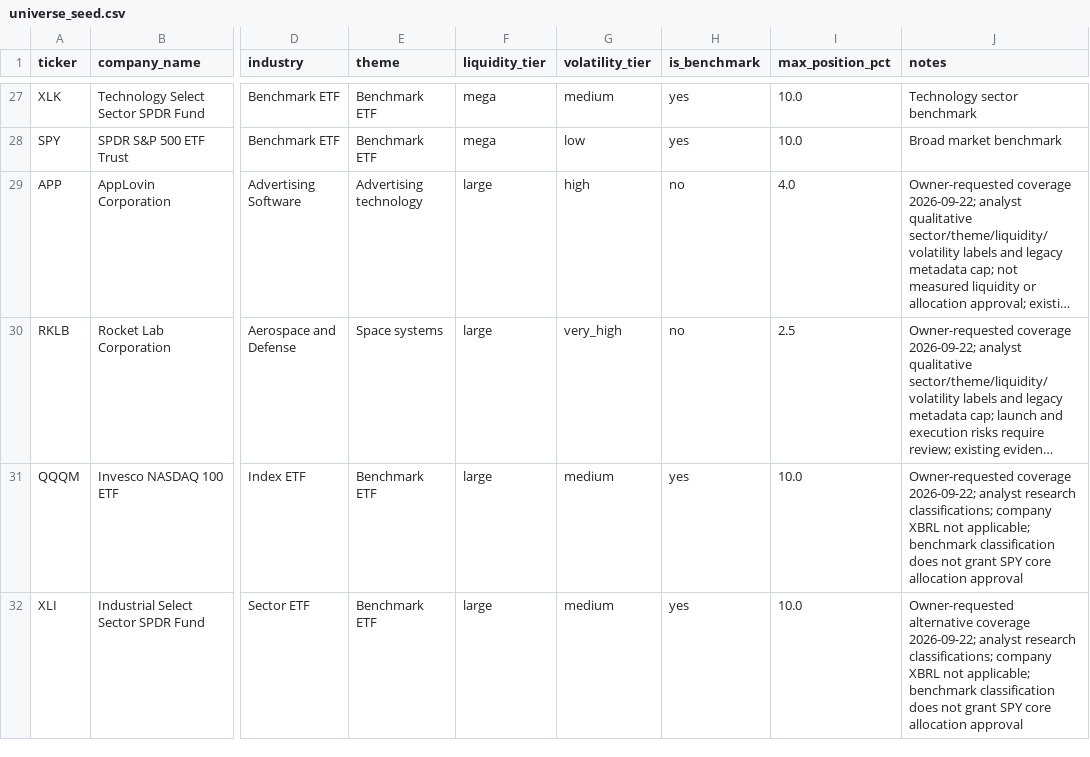
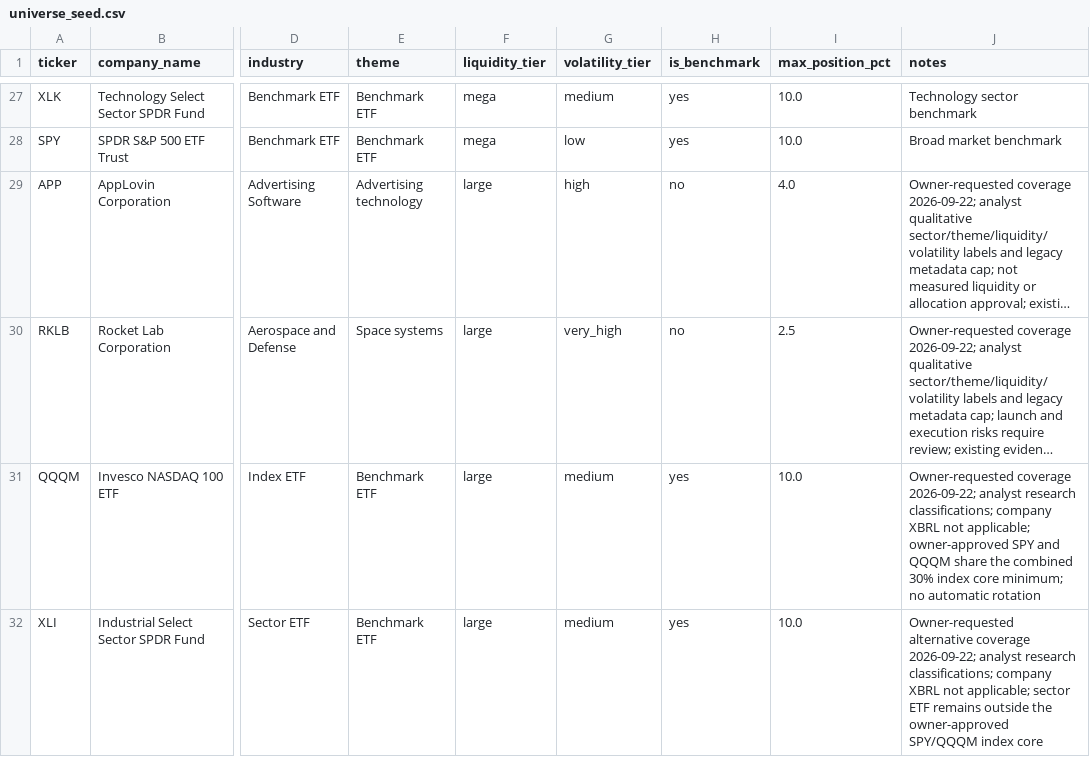
Before and after one commit to stevenchenjy/equity, a CSV file: 03_source_data/equity_research/universe_seed.csv, drawn as a sheet; only a part is shown, gaps mark what is left out; long unchanged cells end in …; the diff names each change by its address in the sheet, - before the commit and + after, or states it on an @@ line.

Commit message:
Count SPY and QQQM together in the approved index core

```diff
--- a/03_source_data/equity_research/universe_seed.csv
+++ b/03_source_data/equity_research/universe_seed.csv
-J31 (notes): …not applicable; benchmark classification does not grant SPY core allocation approval
+J31 (notes): …not applicable; owner-approved SPY and QQQM share the combined 30% index core minimum; no automatic rotation
-J32 (notes): …not applicable; benchmark classification does not grant SPY core allocation approval
+J32 (notes): …not applicable; sector ETF remains outside the owner-approved SPY/QQQM index core
```
Also changed, not shown: 59 other files.
